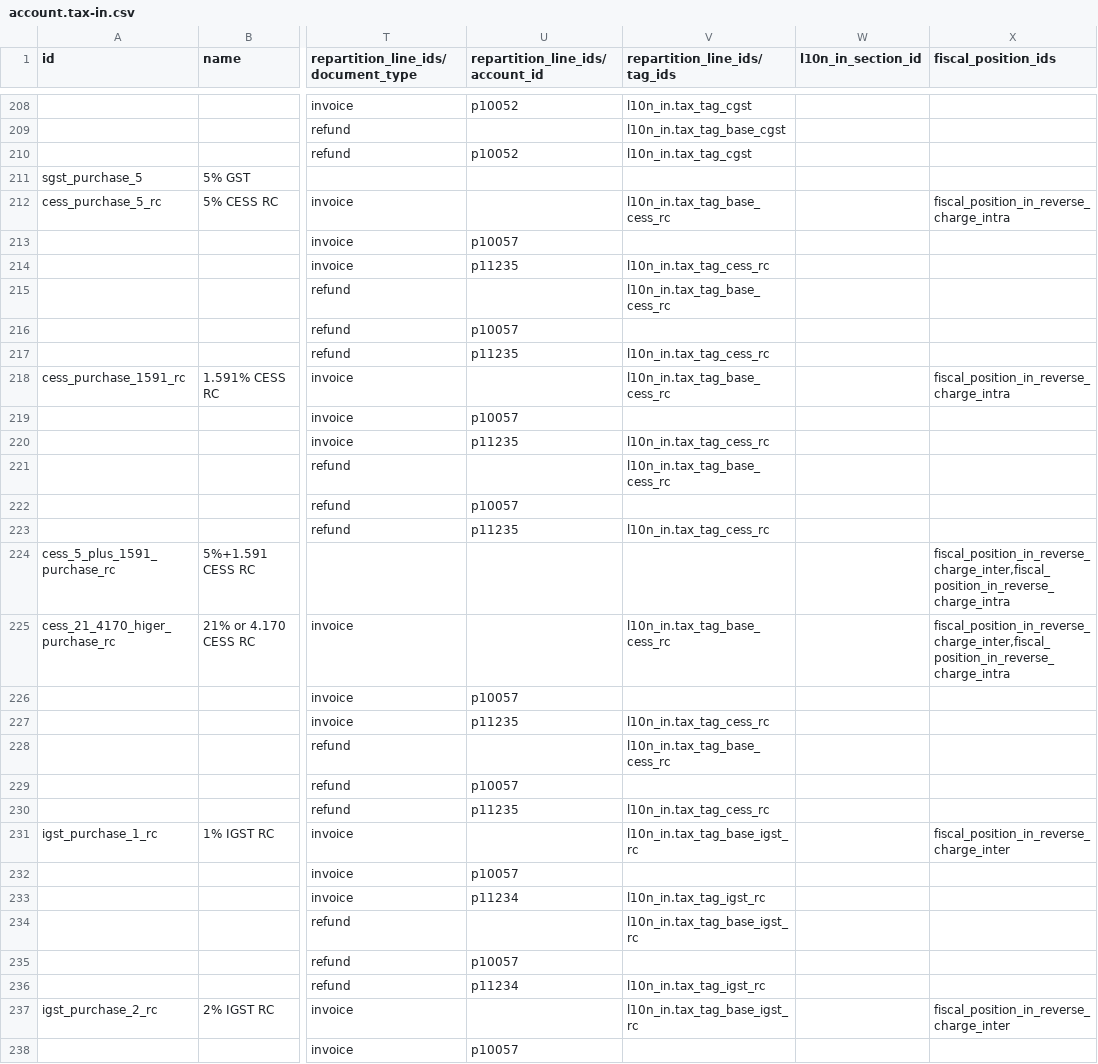
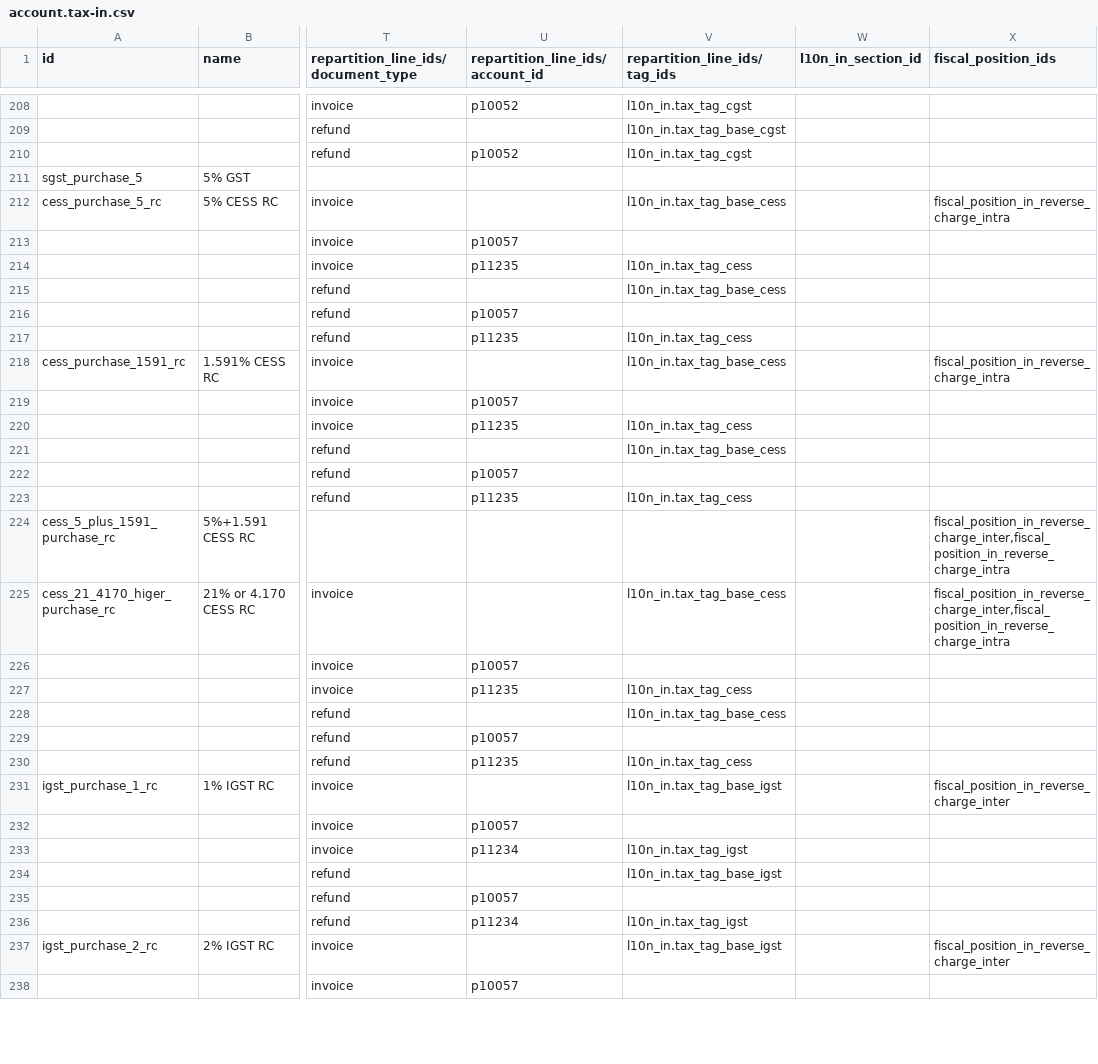
Before and after one commit to evazquezrod/odoo, a CSV file: addons/l10n_in/data/template/account.tax-in.csv, drawn as a sheet; only a part is shown, gaps mark what is left out; the diff covers the shown part only; the diff names each change by its address in the sheet, - before the commit and + after, or states it on an @@ line.

```diff
--- a/addons/l10n_in/data/template/account.tax-in.csv
+++ b/addons/l10n_in/data/template/account.tax-in.csv
-V212 (repartition_line_ids/tag_ids): l10n_in.tax_tag_base_cess_rc
+V212 (repartition_line_ids/tag_ids): l10n_in.tax_tag_base_cess
-V214 (repartition_line_ids/tag_ids): l10n_in.tax_tag_cess_rc
+V214 (repartition_line_ids/tag_ids): l10n_in.tax_tag_cess
-V215 (repartition_line_ids/tag_ids): l10n_in.tax_tag_base_cess_rc
+V215 (repartition_line_ids/tag_ids): l10n_in.tax_tag_base_cess
-V217 (repartition_line_ids/tag_ids): l10n_in.tax_tag_cess_rc
+V217 (repartition_line_ids/tag_ids): l10n_in.tax_tag_cess
-V218 (repartition_line_ids/tag_ids): l10n_in.tax_tag_base_cess_rc
+V218 (repartition_line_ids/tag_ids): l10n_in.tax_tag_base_cess
-V220 (repartition_line_ids/tag_ids): l10n_in.tax_tag_cess_rc
+V220 (repartition_line_ids/tag_ids): l10n_in.tax_tag_cess
-V221 (repartition_line_ids/tag_ids): l10n_in.tax_tag_base_cess_rc
+V221 (repartition_line_ids/tag_ids): l10n_in.tax_tag_base_cess
-V223 (repartition_line_ids/tag_ids): l10n_in.tax_tag_cess_rc
+V223 (repartition_line_ids/tag_ids): l10n_in.tax_tag_cess
-V225 (repartition_line_ids/tag_ids): l10n_in.tax_tag_base_cess_rc
+V225 (repartition_line_ids/tag_ids): l10n_in.tax_tag_base_cess
-V227 (repartition_line_ids/tag_ids): l10n_in.tax_tag_cess_rc
+V227 (repartition_line_ids/tag_ids): l10n_in.tax_tag_cess
-V228 (repartition_line_ids/tag_ids): l10n_in.tax_tag_base_cess_rc
+V228 (repartition_line_ids/tag_ids): l10n_in.tax_tag_base_cess
-V230 (repartition_line_ids/tag_ids): l10n_in.tax_tag_cess_rc
+V230 (repartition_line_ids/tag_ids): l10n_in.tax_tag_cess
-V231 (repartition_line_ids/tag_ids): l10n_in.tax_tag_base_igst_rc
+V231 (repartition_line_ids/tag_ids): l10n_in.tax_tag_base_igst
-V233 (repartition_line_ids/tag_ids): l10n_in.tax_tag_igst_rc
+V233 (repartition_line_ids/tag_ids): l10n_in.tax_tag_igst
-V234 (repartition_line_ids/tag_ids): l10n_in.tax_tag_base_igst_rc
+V234 (repartition_line_ids/tag_ids): l10n_in.tax_tag_base_igst
-V236 (repartition_line_ids/tag_ids): l10n_in.tax_tag_igst_rc
+V236 (repartition_line_ids/tag_ids): l10n_in.tax_tag_igst
-V237 (repartition_line_ids/tag_ids): l10n_in.tax_tag_base_igst_rc
+V237 (repartition_line_ids/tag_ids): l10n_in.tax_tag_base_igst
```
Also changed, not shown: 85 edited cells elsewhere in this file, 3 other files.
